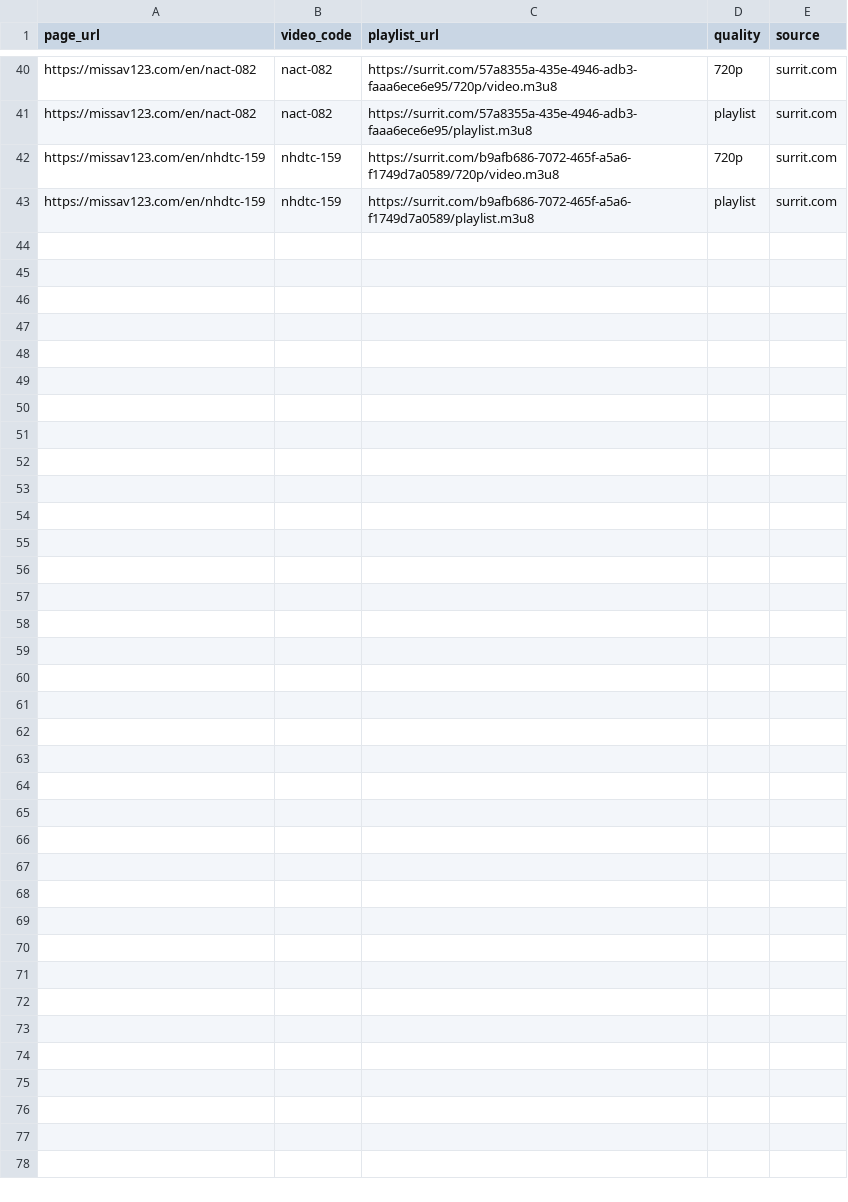
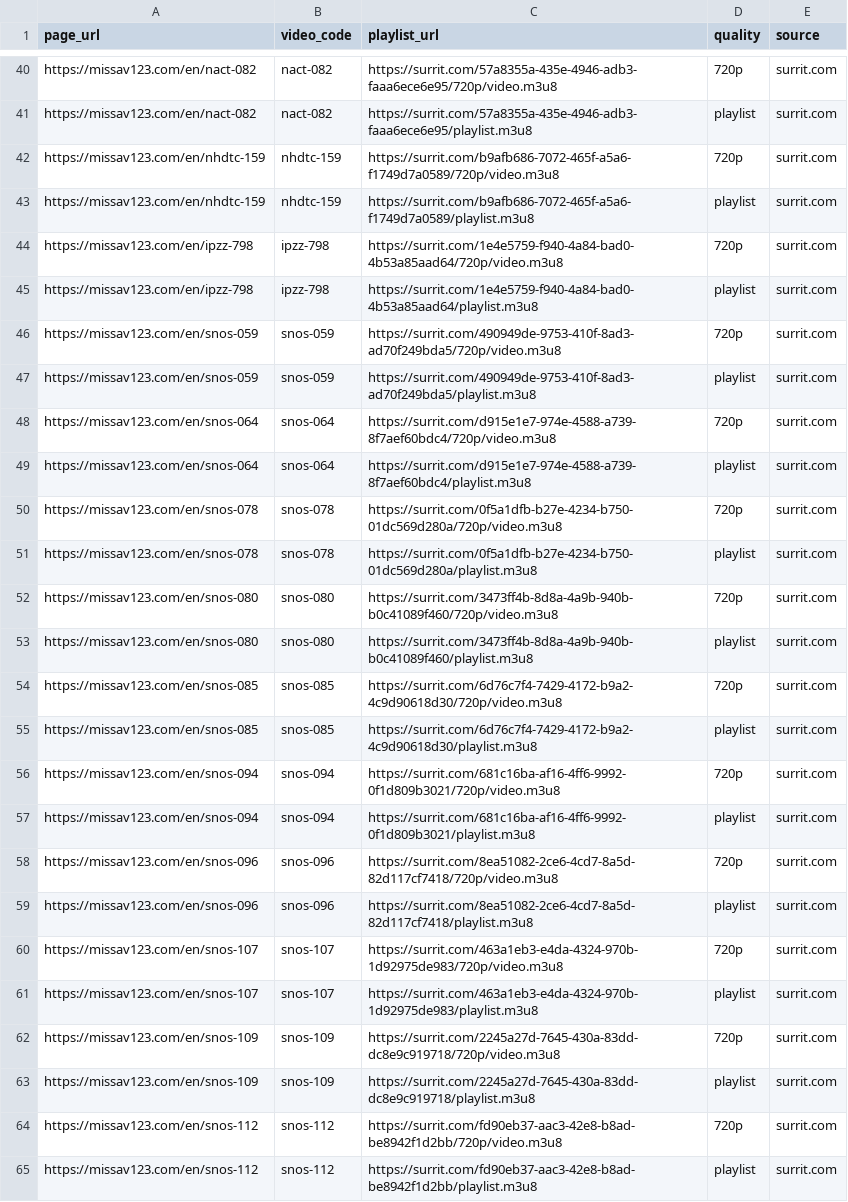
Before and after one commit to GuiltJay/automatic-jav, a CSV file: results/processed/missav.csv, drawn as a sheet; only a part is shown, gaps mark what is left out.

```diff
--- a/results/processed/missav.csv
+++ b/results/processed/missav.csv
@@ -43 +43,23 @@ https://missav123.com/en/nhdtc-159,nhdtc-159,https://surrit.com/b9afb686-7072-46
 https://missav123.com/en/nhdtc-159,nhdtc-159,https://surrit.com/b9afb686-7072-465f-a5a6-f1749d7a0589/playlist.m3u8,playlist,surrit.com
+https://missav123.com/en/ipzz-798,ipzz-798,https://surrit.com/1e4e5759-f940-4a84-bad0-4b53a85aad64/720p/video.m3u8,720p,surrit.com
+https://missav123.com/en/ipzz-798,ipzz-798,https://surrit.com/1e4e5759-f940-4a84-bad0-4b53a85aad64/playlist.m3u8,playlist,surrit.com
+https://missav123.com/en/snos-059,snos-059,https://surrit.com/490949de-9753-410f-8ad3-ad70f249bda5/720p/video.m3u8,720p,surrit.com
+https://missav123.com/en/snos-059,snos-059,https://surrit.com/490949de-9753-410f-8ad3-ad70f249bda5/playlist.m3u8,playlist,surrit.com
+https://missav123.com/en/snos-064,snos-064,https://surrit.com/d915e1e7-974e-4588-a739-8f7aef60bdc4/720p/video.m3u8,720p,surrit.com
+https://missav123.com/en/snos-064,snos-064,https://surrit.com/d915e1e7-974e-4588-a739-8f7aef60bdc4/playlist.m3u8,playlist,surrit.com
+https://missav123.com/en/snos-078,snos-078,https://surrit.com/0f5a1dfb-b27e-4234-b750-01dc569d280a/720p/video.m3u8,720p,surrit.com
+https://missav123.com/en/snos-078,snos-078,https://surrit.com/0f5a1dfb-b27e-4234-b750-01dc569d280a/playlist.m3u8,playlist,surrit.com
+https://missav123.com/en/snos-080,snos-080,https://surrit.com/3473ff4b-8d8a-4a9b-940b-b0c41089f460/720p/video.m3u8,720p,surrit.com
+https://missav123.com/en/snos-080,snos-080,https://surrit.com/3473ff4b-8d8a-4a9b-940b-b0c41089f460/playlist.m3u8,playlist,surrit.com
+https://missav123.com/en/snos-085,snos-085,https://surrit.com/6d76c7f4-7429-4172-b9a2-4c9d90618d30/720p/video.m3u8,720p,surrit.com
+https://missav123.com/en/snos-085,snos-085,https://surrit.com/6d76c7f4-7429-4172-b9a2-4c9d90618d30/playlist.m3u8,playlist,surrit.com
+https://missav123.com/en/snos-094,snos-094,https://surrit.com/681c16ba-af16-4ff6-9992-0f1d809b3021/720p/video.m3u8,720p,surrit.com
+https://missav123.com/en/snos-094,snos-094,https://surrit.com/681c16ba-af16-4ff6-9992-0f1d809b3021/playlist.m3u8,playlist,surrit.com
+https://missav123.com/en/snos-096,snos-096,https://surrit.com/8ea51082-2ce6-4cd7-8a5d-82d117cf7418/720p/video.m3u8,720p,surrit.com
+https://missav123.com/en/snos-096,snos-096,https://surrit.com/8ea51082-2ce6-4cd7-8a5d-82d117cf7418/playlist.m3u8,playlist,surrit.com
+https://missav123.com/en/snos-107,snos-107,https://surrit.com/463a1eb3-e4da-4324-970b-1d92975de983/720p/video.m3u8,720p,surrit.com
+https://missav123.com/en/snos-107,snos-107,https://surrit.com/463a1eb3-e4da-4324-970b-1d92975de983/playlist.m3u8,playlist,surrit.com
+https://missav123.com/en/snos-109,snos-109,https://surrit.com/2245a27d-7645-430a-83dd-dc8e9c919718/720p/video.m3u8,720p,surrit.com
+https://missav123.com/en/snos-109,snos-109,https://surrit.com/2245a27d-7645-430a-83dd-dc8e9c919718/playlist.m3u8,playlist,surrit.com
+https://missav123.com/en/snos-112,snos-112,https://surrit.com/fd90eb37-aac3-42e8-b8ad-be8942f1d2bb/720p/video.m3u8,720p,surrit.com
+https://missav123.com/en/snos-112,snos-112,https://surrit.com/fd90eb37-aac3-42e8-b8ad-be8942f1d2bb/playlist.m3u8,playlist,surrit.com
```
Also changed, not shown: 4 other files.
